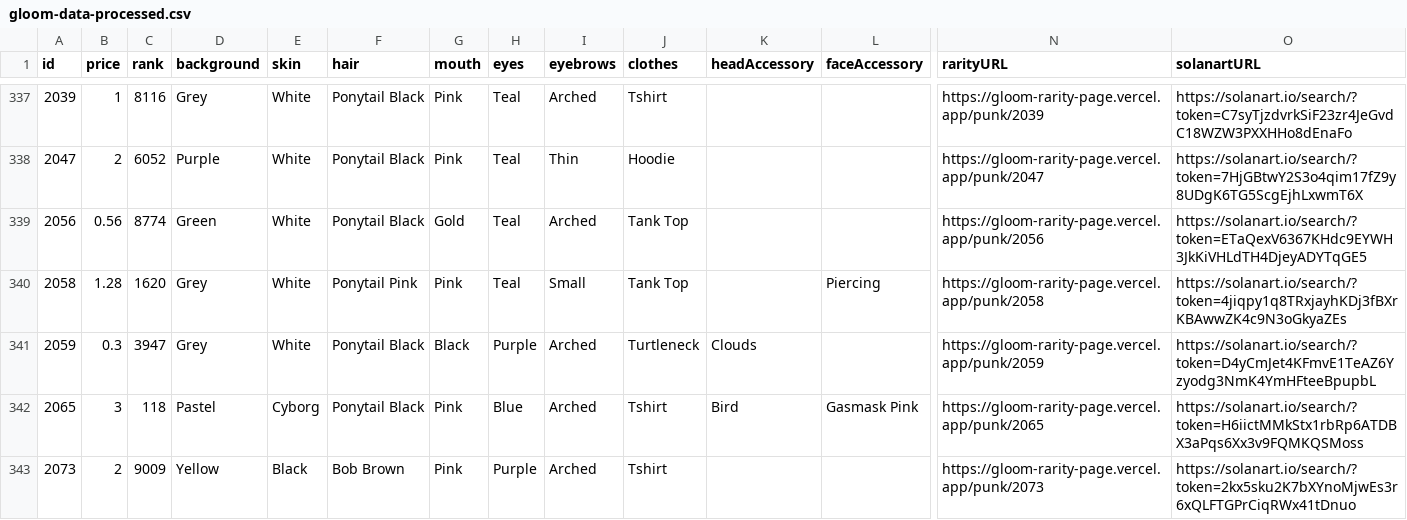
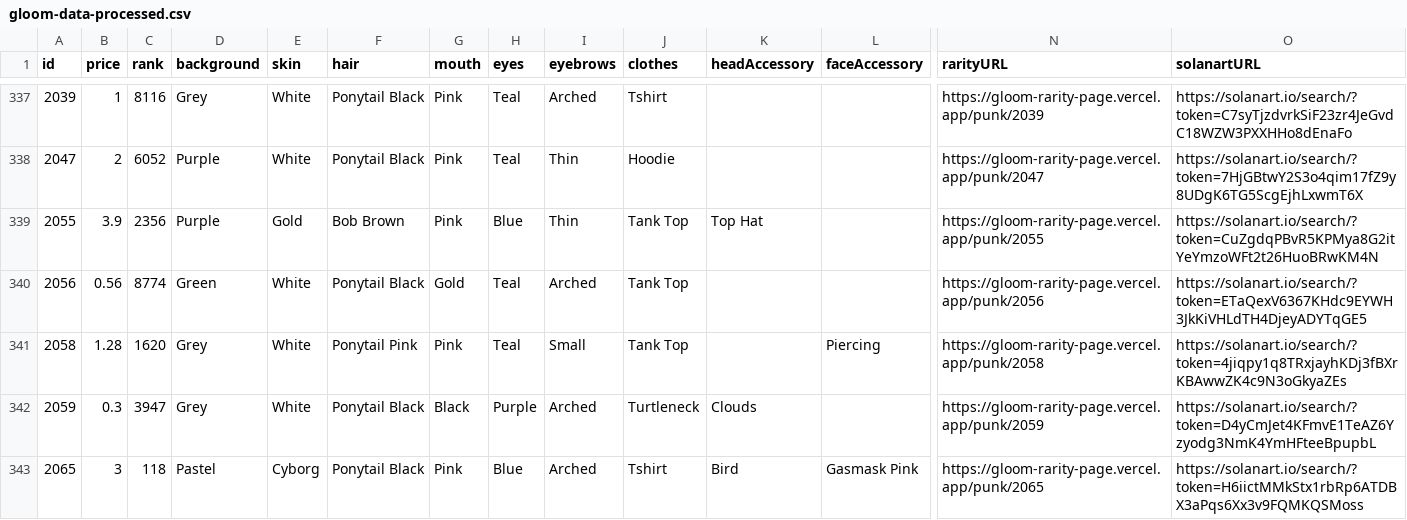
Before and after one commit to nobodykr/solanart-gloom-monitor, a CSV file: gloom-data-processed.csv, drawn as a sheet; only a part is shown, gaps mark what is left out; the shorter side is filled out with more unchanged rows; rows hold the shown columns only; the diff covers the shown part only; the diff names each change by its address in the sheet, - before the commit and + after, or states it on an @@ line.

Commit message:
Flat: latest data (2021-10-25T08:15:29.724Z) {   "date": "2021-10-25T08:15:29.724Z",   "files": [     {       "name": "gloom-data-processed.csv",       "deltaBytes": 1000,       "source": "https://qzlsklfacc.medianetwork.cloud/nft_for_sale?collection=gloompunk"     }   ] }

```diff
--- a/gloom-data-processed.csv
+++ b/gloom-data-processed.csv
+row 339: 2055 | 3.9 | 2356 | Purple | Gold | Bob Brown | Pink | Blue | Thin | Tank Top | Top Hat |  | https://gloom-rarity-page.vercel.app/punk/2055 | https://solanart.io/search/?token=CuZgdqPBvR5KPMya8G2itYeYmzoWFt2t26HuoBRwKM4N
```
Also changed, not shown: 4 added rows and 2 edited cells elsewhere in this file.
